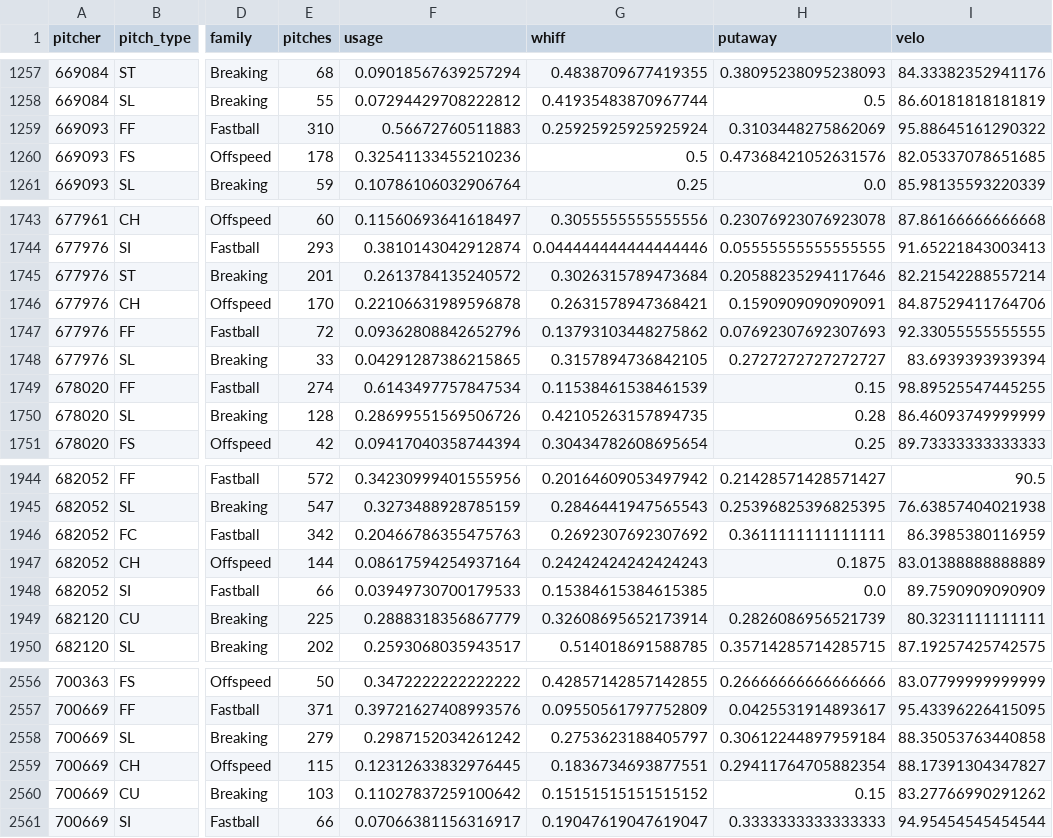
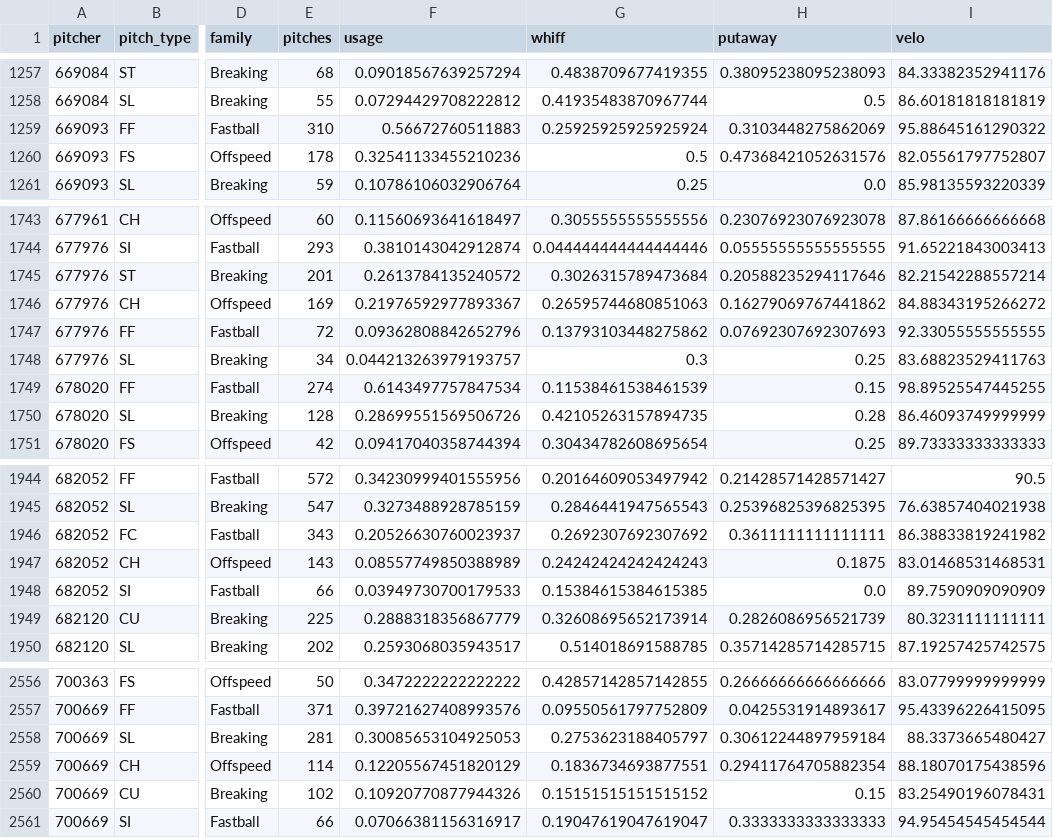
Before and after one commit to drshawnhall20176/DrHallMLBDashboard, a CSV file: data/pitcher_arsenals.csv, drawn as a sheet; only a part is shown, gaps mark what is left out; the diff names each change by its address in the sheet, - before the commit and + after, or states it on an @@ line.

```diff
--- a/data/pitcher_arsenals.csv
+++ b/data/pitcher_arsenals.csv
-I1260 (velo): 82.05337078651685
+I1260 (velo): 82.05561797752807
-E1746 (pitches): 170
+E1746 (pitches): 169
-F1746 (usage): 0.22106631989596878
+F1746 (usage): 0.21976592977893367
-G1746 (whiff): 0.2631578947368421
+G1746 (whiff): 0.26595744680851063
-H1746 (putaway): 0.1590909090909091
+H1746 (putaway): 0.16279069767441862
-I1746 (velo): 84.87529411764706
+I1746 (velo): 84.88343195266272
-E1748 (pitches): 33
+E1748 (pitches): 34
-F1748 (usage): 0.04291287386215865
+F1748 (usage): 0.044213263979193757
-G1748 (whiff): 0.3157894736842105
+G1748 (whiff): 0.3
-H1748 (putaway): 0.2727272727272727
+H1748 (putaway): 0.25
-I1748 (velo): 83.6939393939394
+I1748 (velo): 83.68823529411763
-E1946 (pitches): 342
+E1946 (pitches): 343
-F1946 (usage): 0.20466786355475763
+F1946 (usage): 0.20526630760023937
-I1946 (velo): 86.3985380116959
+I1946 (velo): 86.38833819241982
-E1947 (pitches): 144
+E1947 (pitches): 143
-F1947 (usage): 0.08617594254937164
+F1947 (usage): 0.08557749850388989
-I1947 (velo): 83.01388888888889
+I1947 (velo): 83.01468531468531
-E2558 (pitches): 279
+E2558 (pitches): 281
-F2558 (usage): 0.2987152034261242
+F2558 (usage): 0.30085653104925053
-I2558 (velo): 88.35053763440858
+I2558 (velo): 88.3373665480427
-E2559 (pitches): 115
+E2559 (pitches): 114
-F2559 (usage): 0.12312633832976445
+F2559 (usage): 0.12205567451820129
-I2559 (velo): 88.17391304347827
+I2559 (velo): 88.18070175438596
-E2560 (pitches): 103
+E2560 (pitches): 102
-F2560 (usage): 0.11027837259100642
+F2560 (usage): 0.10920770877944326
-I2560 (velo): 83.27766990291262
+I2560 (velo): 83.25490196078431
```
Also changed, not shown: data/hitter_pitch_splits.csv, data/hitter_pitch_type_splits.csv.
